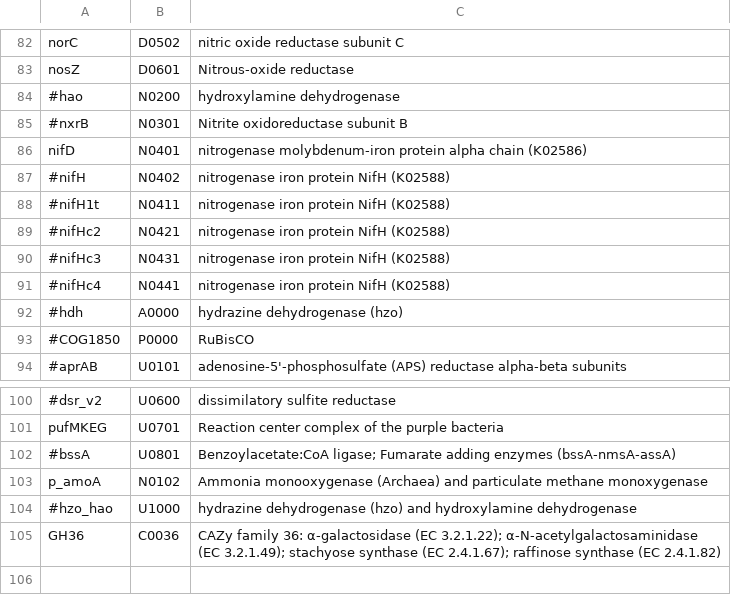
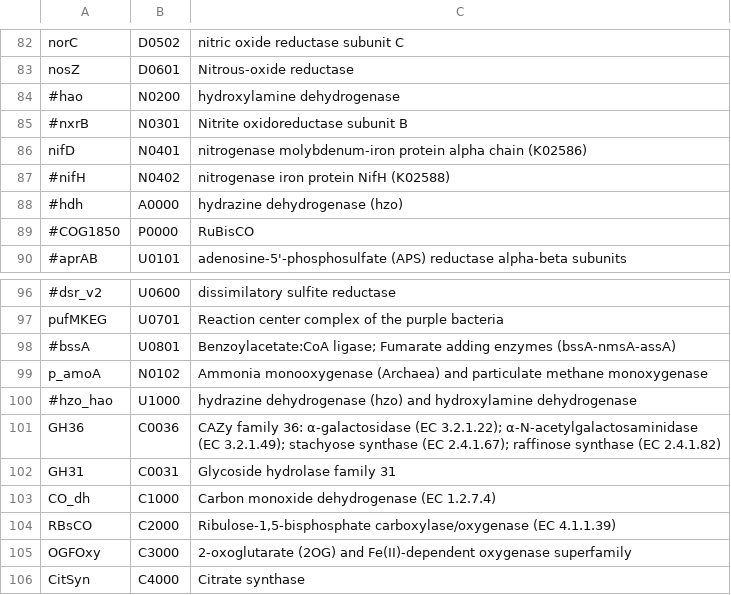
Before and after one commit to hallamlab/TreeSAPP, a TSV file: data/tree_data/cog_list.tsv, drawn as a sheet; only a part is shown, gaps mark what is left out; removed rows and columns are numbered as before the commit, all else as after; the diff names each change by its address in the sheet, - before the commit and + after, or states it on an @@ line.

```diff
--- a/data/tree_data/cog_list.tsv
+++ b/data/tree_data/cog_list.tsv
-row 88: #nifH1t | N0411 | nitrogenase iron protein NifH (K02588)
-row 89: #nifHc2 | N0421 | nitrogenase iron protein NifH (K02588)
-row 90: #nifHc3 | N0431 | nitrogenase iron protein NifH (K02588)
-row 91: #nifHc4 | N0441 | nitrogenase iron protein NifH (K02588)
+row 102: GH31 | C0031 | Glycoside hydrolase family 31
+row 103: CO_dh | C1000 | Carbon monoxide dehydrogenase (EC 1.2.7.4)
+row 104: RBsCO | C2000 | Ribulose-1,5-bisphosphate carboxylase/oxygenase (EC 4.1.1.39)
+row 105: OGFOxy | C3000 | 2-oxoglutarate (2OG) and Fe(II)-dependent oxygenase superfamily
+row 106: CitSyn | C4000 | Citrate synthase
```
Also changed, not shown: data/tree_data/ref_build_parameters.tsv, 16 other files.
